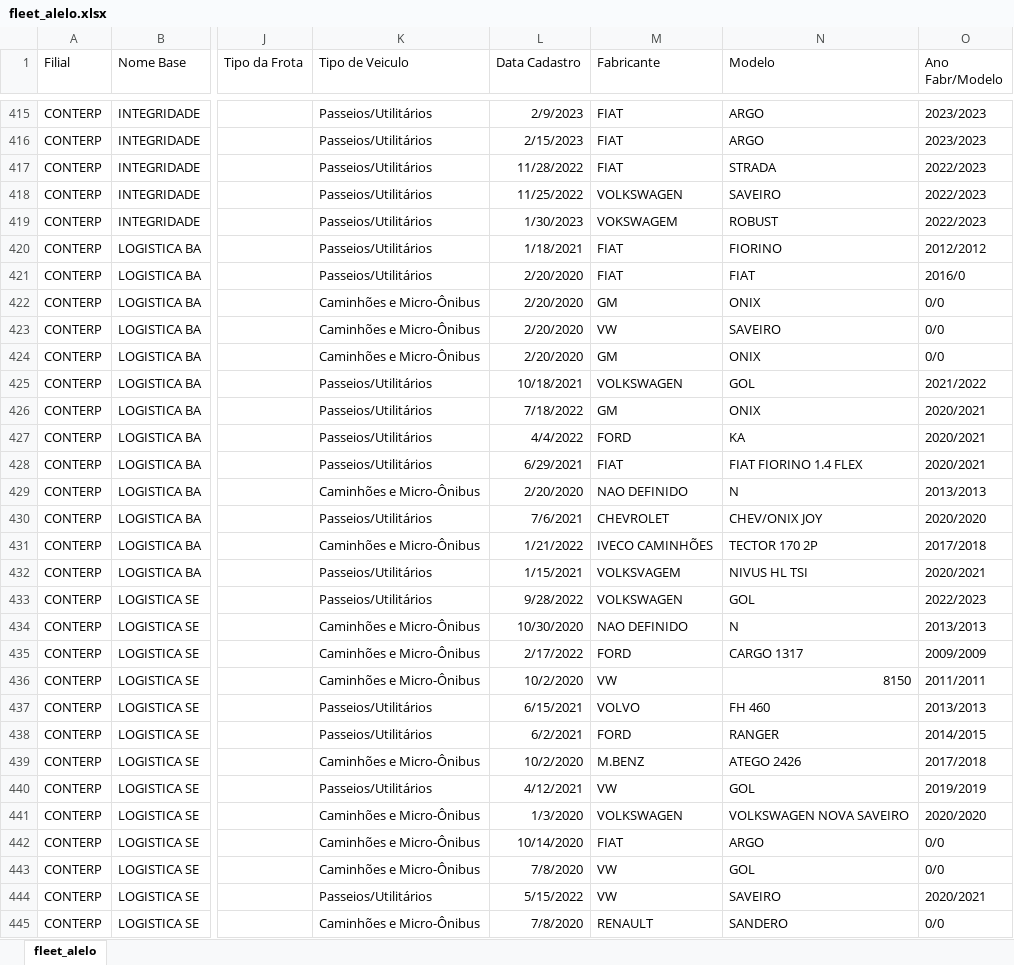
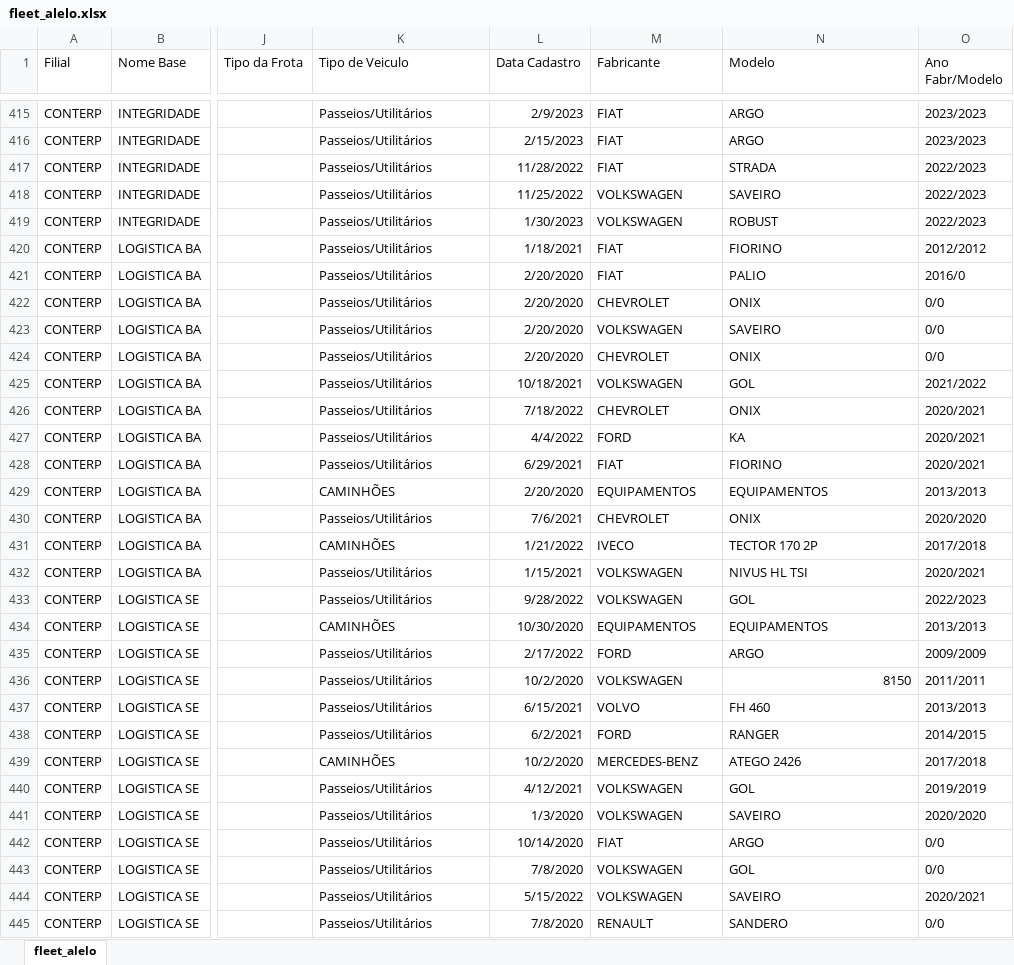
Before and after one commit to felipemarqs/conterp-dashboard, an Excel workbook: server/data/excelFiles/fleet_alelo.xlsx, sheet fleet_alelo, drawn as a sheet; only a part is shown, gaps mark what is left out; values as stored, in another font and other column widths than the file's, no borders; table styles not drawn; the diff covers the shown part only; the diff names each change by its address in the sheet, - before the commit and + after, or states it on an @@ line.

Commit message:
modified:   server/data/excelFiles/fleet_alelo.xlsx 	modified:   server/utils.js

```diff
--- a/server/data/excelFiles/fleet_alelo.xlsx (sheet fleet_alelo)
+++ b/server/data/excelFiles/fleet_alelo.xlsx (sheet fleet_alelo)
-M419 (Fabricante): VOKSWAGEM
+M419 (Fabricante): VOLKSWAGEN
-N421 (Modelo): FIAT
+N421 (Modelo): PALIO
-K422:K424 (Tipo de Veiculo): Caminhões e Micro-Ônibus
+K422:K424 (Tipo de Veiculo): Passeios/Utilitários
-M422 (Fabricante): GM
+M422 (Fabricante): CHEVROLET
-M423 (Fabricante): VW
+M423 (Fabricante): VOLKSWAGEN
-M424 (Fabricante): GM
+M424 (Fabricante): CHEVROLET
-M426 (Fabricante): GM
+M426 (Fabricante): CHEVROLET
-N428 (Modelo): FIAT FIORINO 1.4 FLEX
+N428 (Modelo): FIORINO
-K429 (Tipo de Veiculo): Caminhões e Micro-Ônibus
+K429 (Tipo de Veiculo): CAMINHÕES
-M429 (Fabricante): NAO DEFINIDO
+M429 (Fabricante): EQUIPAMENTOS
-N429 (Modelo): N
+N429 (Modelo): EQUIPAMENTOS
-N430 (Modelo): CHEV/ONIX JOY
+N430 (Modelo): ONIX
-K431 (Tipo de Veiculo): Caminhões e Micro-Ônibus
+K431 (Tipo de Veiculo): CAMINHÕES
-M431 (Fabricante): IVECO CAMINHÕES
+M431 (Fabricante): IVECO
-M432 (Fabricante): VOLKSVAGEM
+M432 (Fabricante): VOLKSWAGEN
-K434 (Tipo de Veiculo): Caminhões e Micro-Ônibus
+K434 (Tipo de Veiculo): CAMINHÕES
-M434 (Fabricante): NAO DEFINIDO
+M434 (Fabricante): EQUIPAMENTOS
-N434 (Modelo): N
+N434 (Modelo): EQUIPAMENTOS
-K435:K436 (Tipo de Veiculo): Caminhões e Micro-Ônibus
+K435:K436 (Tipo de Veiculo): Passeios/Utilitários
-N435 (Modelo): CARGO 1317
+N435 (Modelo): ARGO
-M436 (Fabricante): VW
+M436 (Fabricante): VOLKSWAGEN
-K439 (Tipo de Veiculo): Caminhões e Micro-Ônibus
+K439 (Tipo de Veiculo): CAMINHÕES
-M439 (Fabricante): M.BENZ
+M439 (Fabricante): MERCEDES-BENZ
-M440 (Fabricante): VW
+M440 (Fabricante): VOLKSWAGEN
-K441:K443 (Tipo de Veiculo): Caminhões e Micro-Ônibus
+K441:K443 (Tipo de Veiculo): Passeios/Utilitários
-N441 (Modelo): VOLKSWAGEN NOVA SAVEIRO
+N441 (Modelo): SAVEIRO
-M443:M444 (Fabricante): VW
+M443:M444 (Fabricante): VOLKSWAGEN
-K445 (Tipo de Veiculo): Caminhões e Micro-Ônibus
+K445 (Tipo de Veiculo): Passeios/Utilitários
```
Also changed, not shown: 503 edited cells elsewhere in this sheet, 1 other file.
